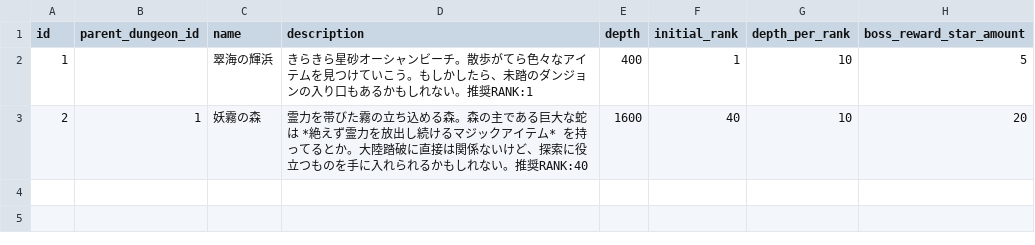
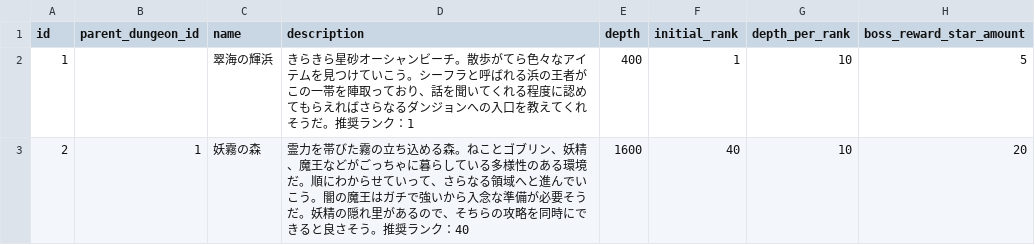
Before and after one commit to jyllsarta/stray-masterdata, a CSV file: seeds/dungeons.csv, drawn as a sheet.

```diff
--- a/seeds/dungeons.csv
+++ b/seeds/dungeons.csv
@@ -1,3 +1,3 @@
 id,parent_dungeon_id,name,description,depth,initial_rank,depth_per_rank,boss_reward_star_amount
-1,,翠海の輝浜,きらきら星砂オーシャンビーチ。散歩がてら色々なアイテムを見つけていこう。もしかしたら、未踏のダンジョンの入り口もあるかもしれない。推奨RANK:1,400,1,10,5
-2,1,妖霧の森,霊力を帯びた霧の立ち込める森。森の主である巨大な蛇は *絶えず霊力を放出し続けるマジックアイテム* を持ってるとか。大陸踏破に直接は関係ないけど、探索に役立つものを手に入れられるかもしれない。推奨RANK:40,1600,40,10,20
+1,,翠海の輝浜,きらきら星砂オーシャンビーチ。散歩がてら色々なアイテムを見つけていこう。シーフラと呼ばれる浜の王者がこの一帯を陣取っており、話を聞いてくれる程度に認めてもらえればさらなるダンジョンへの入口を教えてくれそうだ。推奨ランク：1,400,1,10,5
+2,1,妖霧の森,霊力を帯びた霧の立ち込める森。ねことゴブリン、妖精、魔王などがごっちゃに暮らしている多様性のある環境だ。順にわからせていって、さらなる領域へと進んでいこう。闇の魔王はガチで強いから入念な準備が必要そうだ。妖精の隠れ里があるので、そちらの攻略を同時にできると良さそう。推奨ランク：40,1600,40,10,20
```
Also changed, not shown: seeds/quests.csv.
